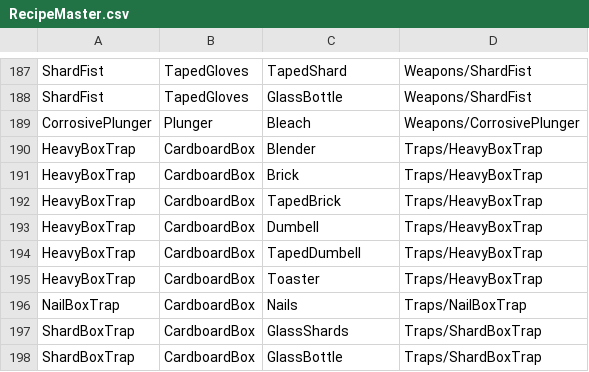
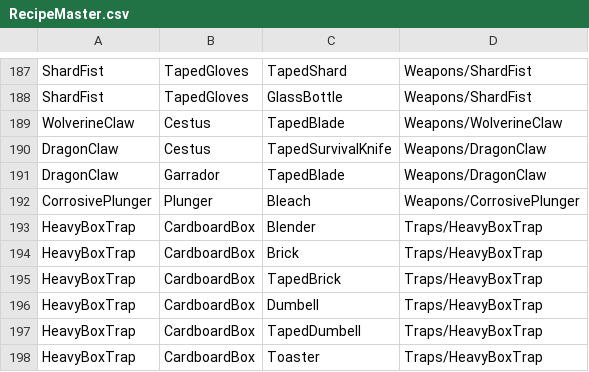
Before and after one commit to ThomasProtheroe/Theyre-Coming, a CSV file: Assets/StreamingAssets/RecipeMaster.csv, drawn as a sheet; only a part is shown, gaps mark what is left out; the shorter side is filled out with more unchanged rows.

Commit message:
Added tier 1 fist weapons

```diff
--- a/Assets/StreamingAssets/RecipeMaster.csv
+++ b/Assets/StreamingAssets/RecipeMaster.csv
@@ -188,2 +188,5 @@ ShardFist,TapedGloves,TapedShard,Weapons/ShardFist
 ShardFist,TapedGloves,GlassBottle,Weapons/ShardFist
+WolverineClaw,Cestus,TapedBlade,Weapons/WolverineClaw
+DragonClaw,Cestus,TapedSurvivalKnife,Weapons/DragonClaw
+DragonClaw,Garrador,TapedBlade,Weapons/DragonClaw
 CorrosivePlunger,Plunger,Bleach,Weapons/CorrosivePlunger
```
Also changed, not shown: 33 other files.
